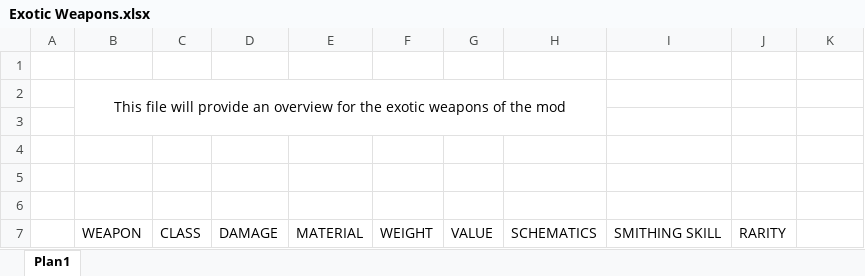
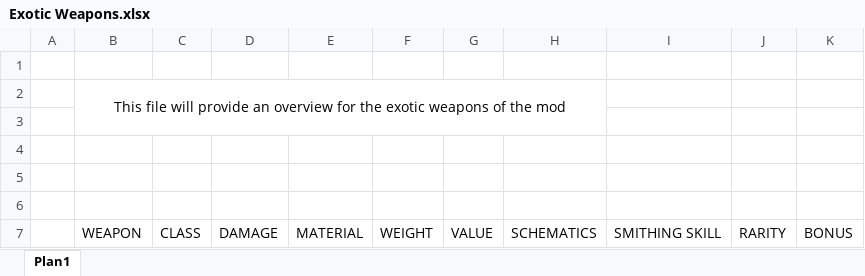
Before and after one commit to Indridcold96/TES-Culture-Overhaul, an Excel workbook: Files/Tables/Exotic Weapons.xlsx, sheet Plan1, drawn as a sheet; values as stored, in another font and other column widths than the file's, no borders; the diff names each change by its address in the sheet, - before the commit and + after, or states it on an @@ line.

```diff
--- a/Files/Tables/Exotic Weapons.xlsx (sheet Plan1)
+++ b/Files/Tables/Exotic Weapons.xlsx (sheet Plan1)
-K7: (empty)
+K7: BONUS
```
Also changed, not shown: Files/Tables/Exotic Armors.xlsx, Files/Tables/Standard Armors.xlsx, 2 other files.
